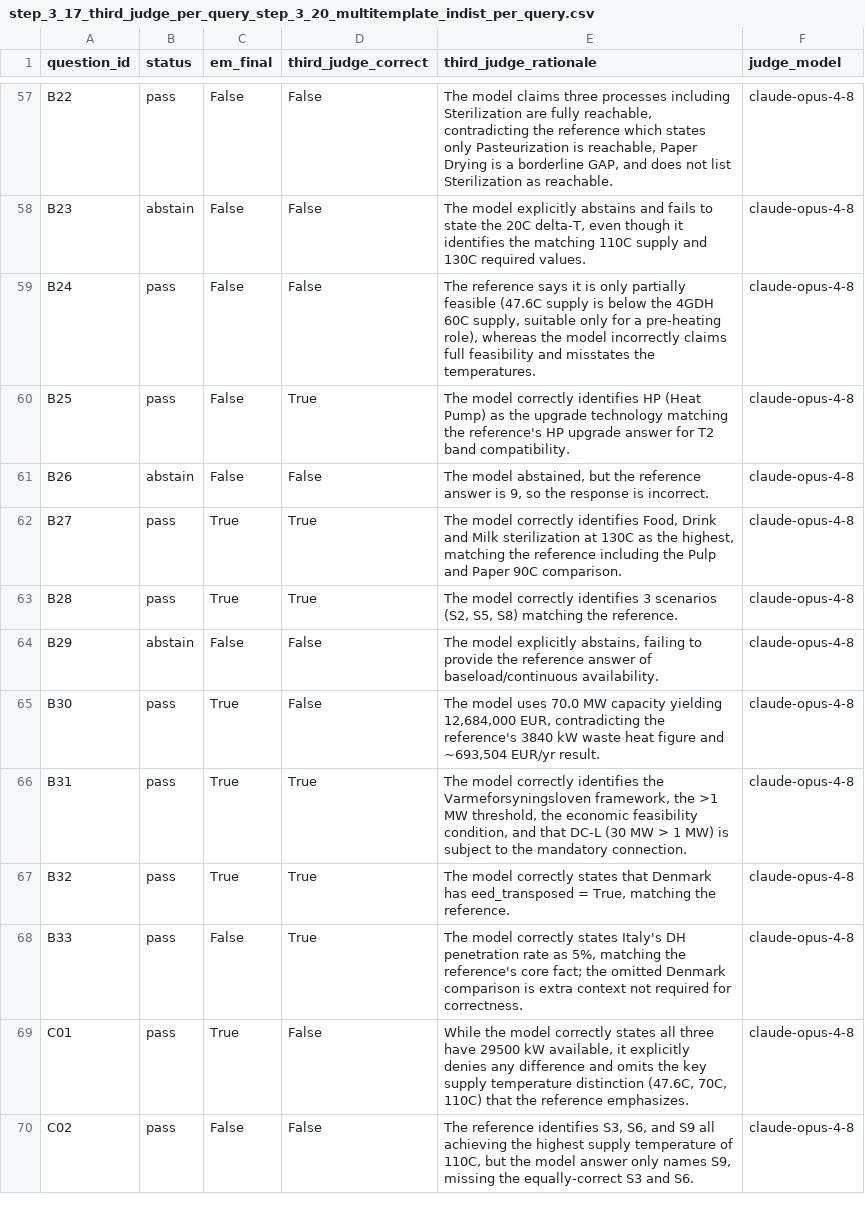
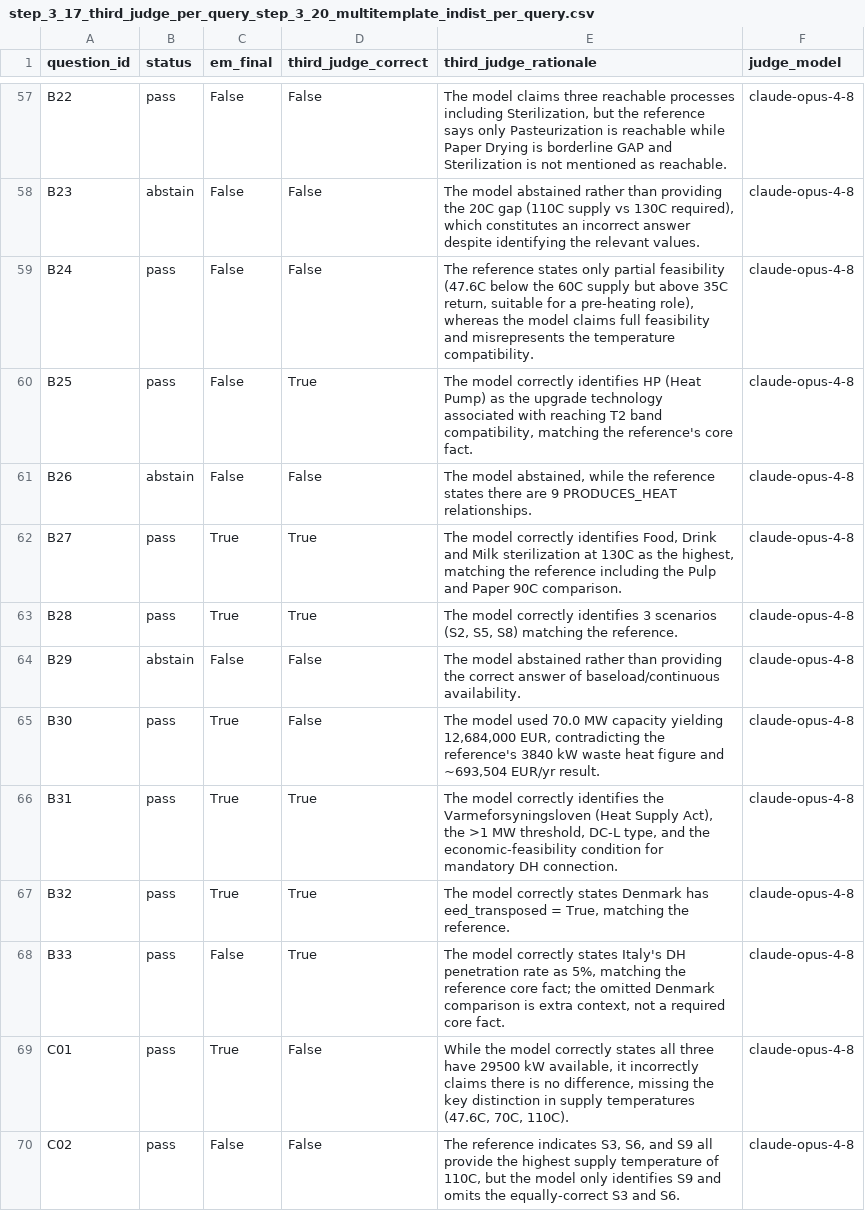
Before and after one commit to fedelomi/thesis-industrial-symbiosis-dt, a CSV file: Phase3_GraphRAG/results/step_3_17_third_judge_per_query_step_3_20_multitemplate_indist_per_query.csv, drawn as a sheet; only a part is shown, gaps mark what is left out; the diff covers the shown part only; the diff names each change by its address in the sheet, - before the commit and + after, or states it on an @@ line.

```diff
--- a/Phase3_GraphRAG/results/step_3_17_third_judge_per_query_step_3_20_multitemplate_indist_per_query.csv
+++ b/Phase3_GraphRAG/results/step_3_17_third_judge_per_query_step_3_20_multitemplate_indist_per_query.csv
-E57 (third_judge_rationale): …claims three processes including Sterilization are fully reachable, contradicting the reference which states only Pasteurization is reachable, Paper Drying is a borderline GAP, and does not list Sterilization as reachable.
+E57 (third_judge_rationale): …claims three reachable processes including Sterilization, but the reference says only Pasteurization is reachable while Paper Drying is borderline GAP and Sterilization is not mentioned as reachable.
-E58 (third_judge_rationale): The model explicitly abstains and fails to state the 20C delta-T, even though it identifies the matching 110C supply and 130C required values.
+E58 (third_judge_rationale): The model abstained rather than providing the 20C gap (110C supply vs 130C required), which constitutes an incorrect answer despite identifying the relevant values.
-E59 (third_judge_rationale): The reference says it is only partially feasible (47.6C supply is below the 4GDH 60C supply, suitable only for a pre-heating role), whereas the model incorrectly claims full feasibility and misstates the temperatures.
+E59 (third_judge_rationale): The reference states only partial feasibility (47.6C below the 60C supply but above 35C return, suitable for a pre-heating role), whereas the model claims full feasibility and misrepresents the temperature compatibility.
-E60 (third_judge_rationale): …upgrade technology matching the reference's HP upgrade answer for T2 band compatibility.
+E60 (third_judge_rationale): …upgrade technology associated with reaching T2 band compatibility, matching the reference's core fact.
-E61 (third_judge_rationale): …model abstained, but the reference answer is 9, so the response is incorrect.
+E61 (third_judge_rationale): …model abstained, while the reference states there are 9 PRODUCES_HEAT relationships.
-E64 (third_judge_rationale): The model explicitly abstains, failing to provide the reference answer of…
+E64 (third_judge_rationale): The model abstained rather than providing the correct answer of…
-E65 (third_judge_rationale): The model uses 70.0 MW…
+E65 (third_judge_rationale): The model used 70.0 MW…
-E66 (third_judge_rationale): …the Varmeforsyningsloven framework, the >1 MW threshold, the economic feasibility condition, and that DC-L (30 MW > 1 MW) is subject to the mandatory connection.
+E66 (third_judge_rationale): …the Varmeforsyningsloven (Heat Supply Act), the >1 MW threshold, DC-L type, and the economic-feasibility condition for mandatory DH connection.
-E67 (third_judge_rationale): …correctly states that Denmark has…
+E67 (third_judge_rationale): …correctly states Denmark has…
-E68 (third_judge_rationale): …matching the reference's core fact; the omitted Denmark comparison is extra context not required for correctness.
+E68 (third_judge_rationale): …matching the reference core fact; the omitted Denmark comparison is extra context, not a required core fact.
-E69 (third_judge_rationale): …available, it explicitly denies any difference and omits the key supply temperature distinction (47.6C, 70C, 110C) that the reference emphasizes.
+E69 (third_judge_rationale): …available, it incorrectly claims there is no difference, missing the key distinction in supply temperatures (47.6C, 70C, 110C).
-E70 (third_judge_rationale): The reference identifies S3, S6, and S9 all achieving the highest supply temperature of 110C, but the model answer only names S9, missing the equally-correct…
+E70 (third_judge_rationale): The reference indicates S3, S6, and S9 all provide the highest supply temperature of 110C, but the model only identifies S9 and omits the equally-correct…
```
Also changed, not shown: 73 edited cells elsewhere in this file, Phase3_GraphRAG/results/step_3_17_spot_check_sample_step_3_20_multitemplate_indist_per_query.csv, Phase3_GraphRAG/results/step_3_17_third_judge_summary_step_3_20_multitemplate_indist_per_query.csv.
